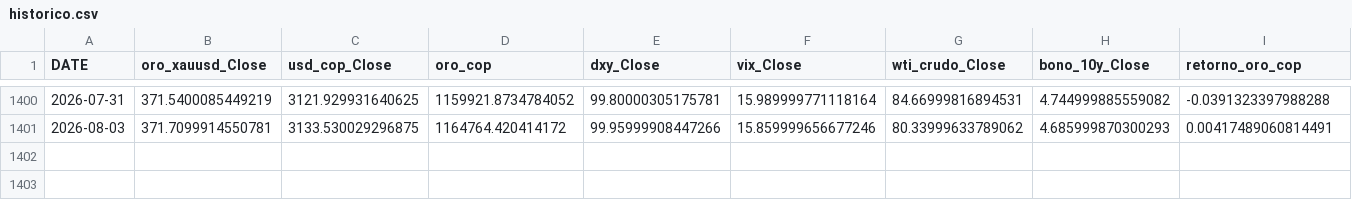
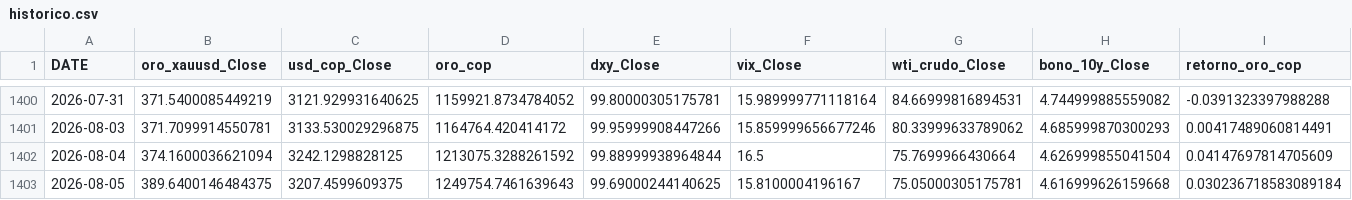
Before and after one commit to michaelsteven1299/proyecto_michael-, a CSV file: dashboard_data/historico.csv, drawn as a sheet; only a part is shown, gaps mark what is left out.

```diff
--- a/dashboard_data/historico.csv
+++ b/dashboard_data/historico.csv
@@ -1401 +1401,3 @@ DATE,oro_xauusd_Close,usd_cop_Close,oro_cop,dxy_Close,vix_Close,wti_crudo_Close,
 2026-08-03,371.7099914550781,3133.530029296875,1164764.420414172,99.95999908447266,15.859999656677246,80.33999633789062,4.685999870300293,0.00417489060814491
+2026-08-04,374.1600036621094,3242.1298828125,1213075.3288261592,99.88999938964844,16.5,75.7699966430664,4.626999855041504,0.04147697814705609
+2026-08-05,389.6400146484375,3207.4599609375,1249754.7461639643,99.69000244140625,15.8100004196167,75.05000305175781,4.616999626159668,0.030236718583089184
```
Also changed, not shown: dashboard_data/prediccion.csv, dashboard_data/resumen.csv.
